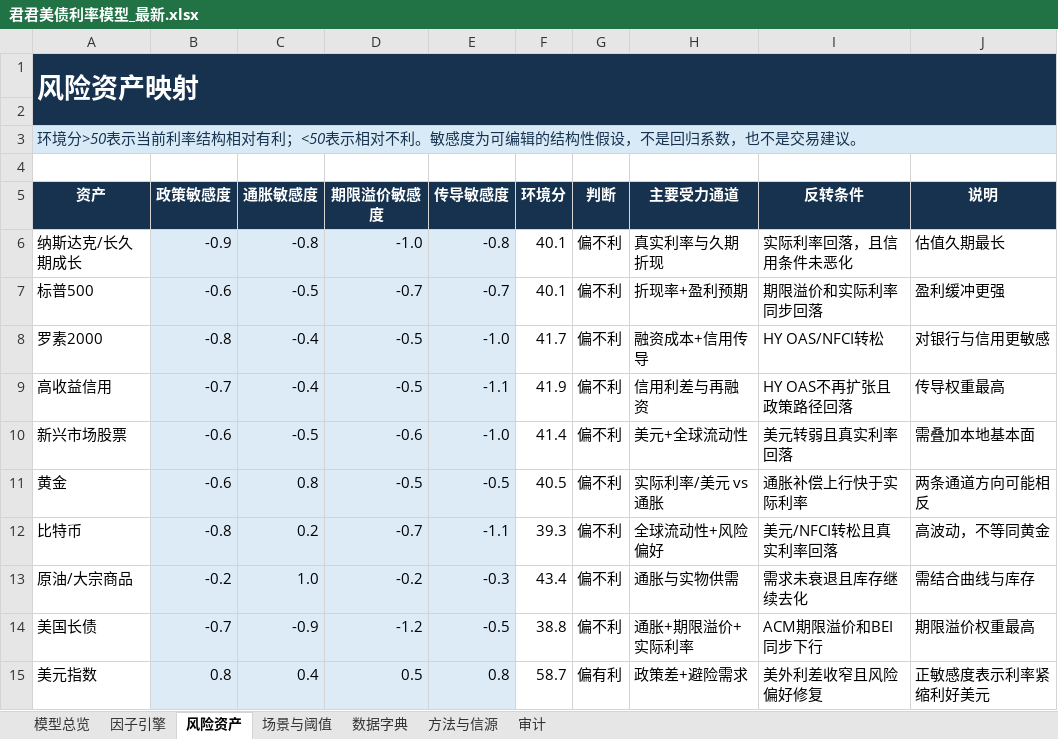
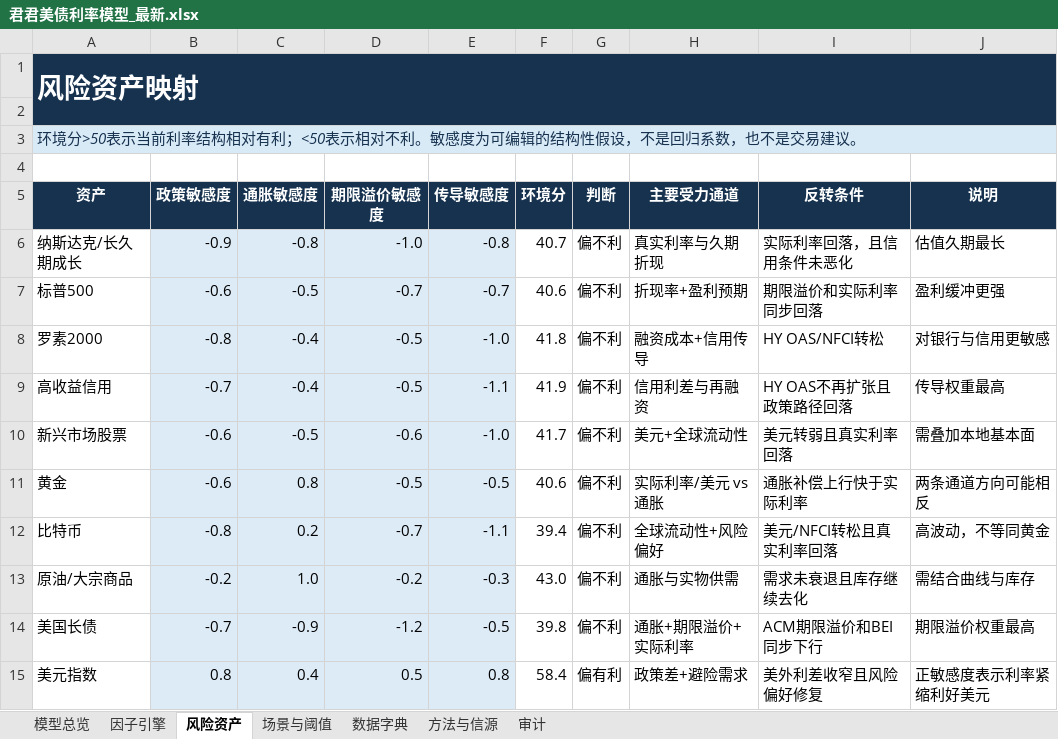
Before and after one commit to marvinbai303-ops/workspace, an Excel workbook: 产业趋势研究&选股/君君美债利率模型_自动刷新/output/君君美债利率模型_最新.xlsx, sheet 风险资产, drawn as a sheet; values as stored, in another font and other column widths than the file's, no borders; the diff names each change by its address in the sheet, - before the commit and + after, or states it on an @@ line.

```diff
--- a/产业趋势研究&选股/君君美债利率模型_自动刷新/output/君君美债利率模型_最新.xlsx (sheet 风险资产)
+++ b/产业趋势研究&选股/君君美债利率模型_自动刷新/output/君君美债利率模型_最新.xlsx (sheet 风险资产)
-F6 (环境分): 40.1
+F6 (环境分): 40.7
-F7 (环境分): 40.1
+F7 (环境分): 40.6
-F8 (环境分): 41.7
+F8 (环境分): 41.8
-F10 (环境分): 41.4
+F10 (环境分): 41.7
-F11 (环境分): 40.5
+F11 (环境分): 40.6
-F12 (环境分): 39.3
+F12 (环境分): 39.4
-F13 (环境分): 43.4
+F13 (环境分): 43.0
-F14 (环境分): 38.8
+F14 (环境分): 39.8
-F15 (环境分): 58.7
+F15 (环境分): 58.4
```
Also changed, not shown: sheet 因子引擎, sheet 模型总览, sheet 场景与阈值, sheet 审计, charts or pictures, 产业趋势研究&选股/美国通胀压力温度计/美国通胀压力温度计_试算_20261011.xlsx, 35 other files.
